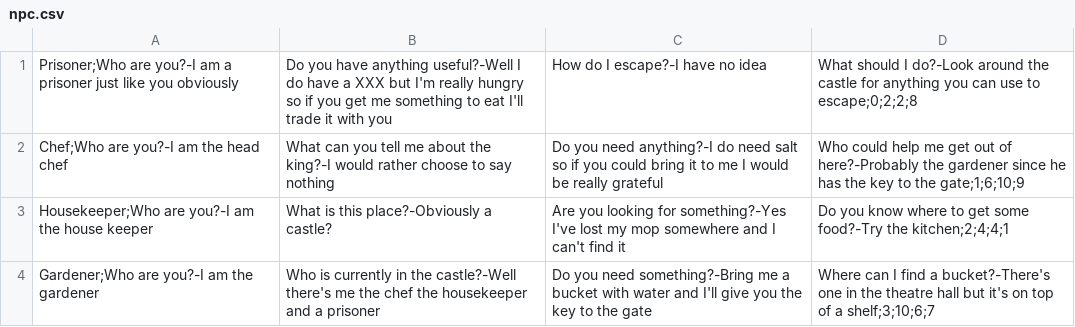
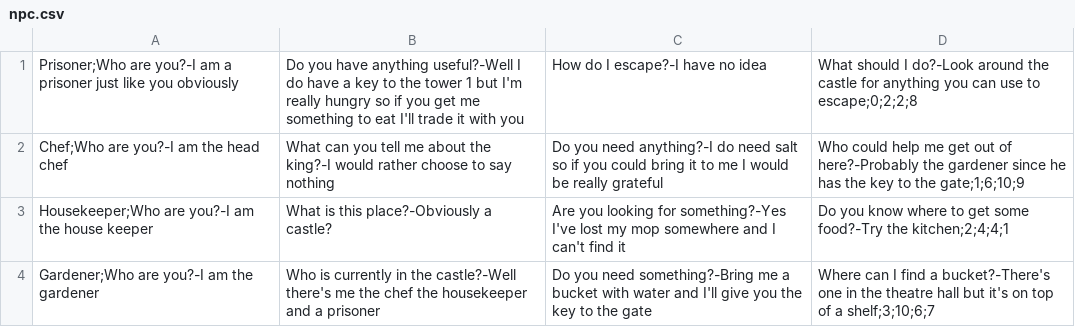
Before and after one commit to BasilCZ/Mrek, a CSV file: npc.csv, drawn as a sheet.

```diff
--- a/npc.csv
+++ b/npc.csv
@@ -1,2 +1,2 @@
-Prisoner;Who are you?-I am a prisoner just like you obviously,Do you have anything useful?-Well I do have a XXX but I'm really hungry so if you get me something to eat I'll trade it with you,How do I escape?-I have no idea,What should I do?-Look around the castle for anything you can use to escape;0;2;2;8
+Prisoner;Who are you?-I am a prisoner just like you obviously,Do you have anything useful?-Well I do have a key to the tower 1 but I'm really hungry so if you get me something to eat I'll trade it with you,How do I escape?-I have no idea,What should I do?-Look around the castle for anything you can use to escape;0;2;2;8
 Chef;Who are you?-I am the head chef,What can you tell me about the king?-I would rather choose to say nothing,Do you need anything?-I do need salt so if you could bring it to me I would be really grateful,Who could help me get out of here?-Probably the gardener since he has the key to the gate;1;6;10;9
```
Also changed, not shown: 1 other file.
